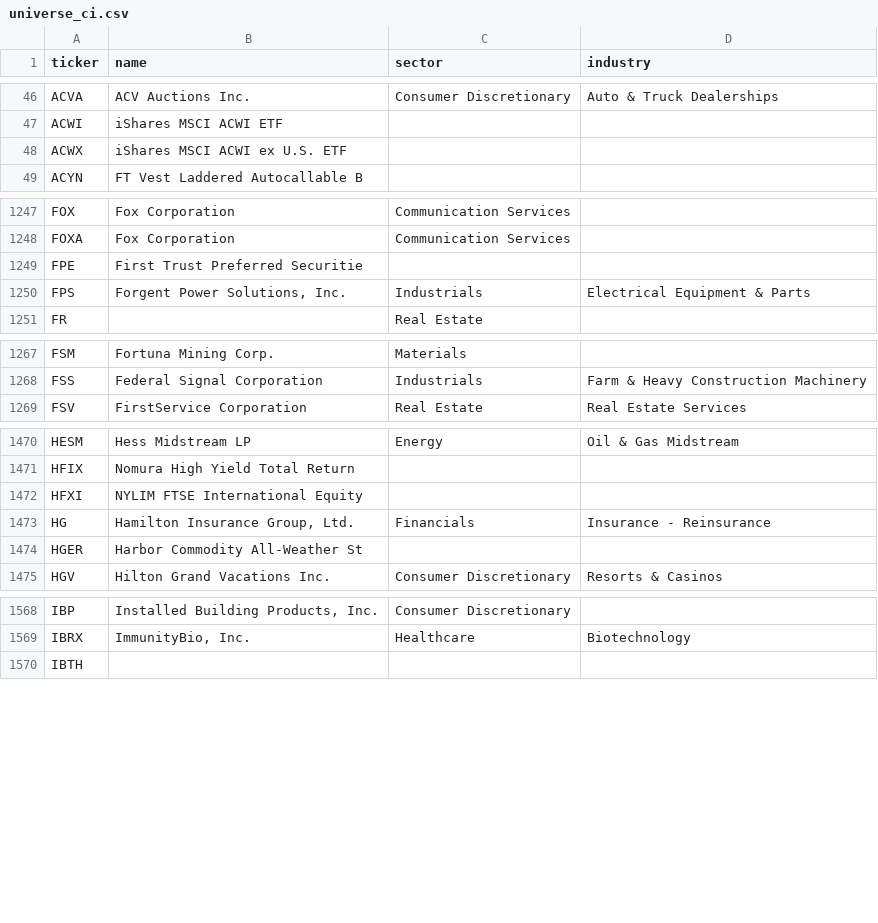
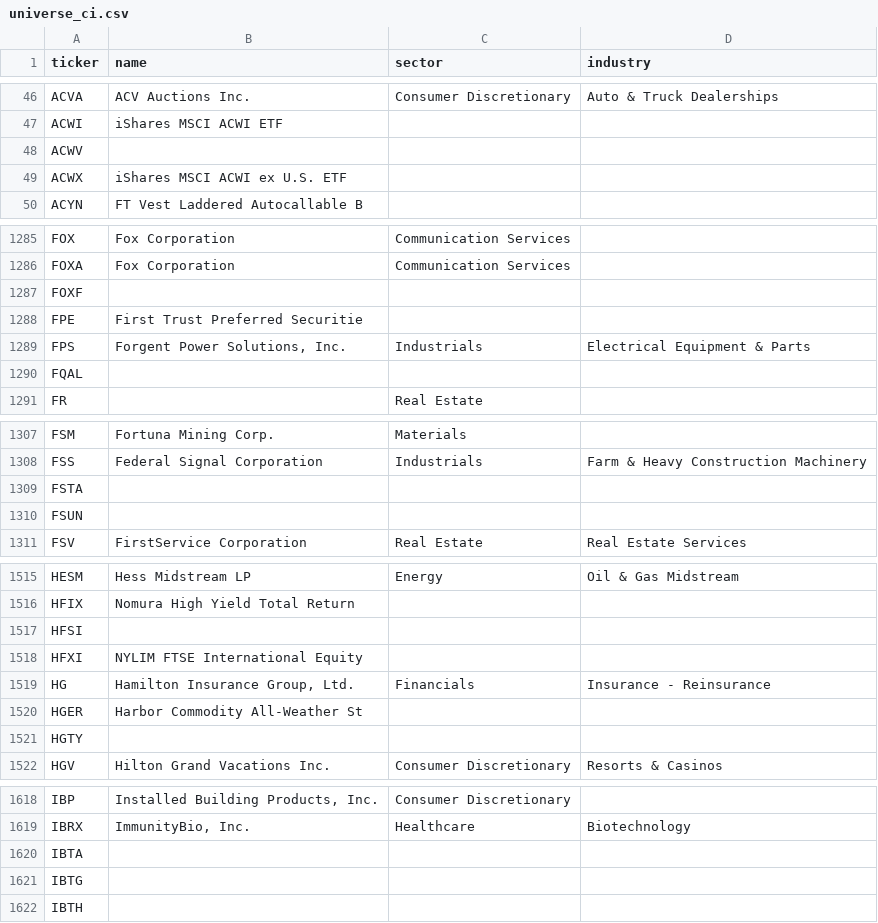
Before and after one commit to helioskozak-cloud/regime-desk, a CSV file: scan/universe_ci.csv, drawn as a sheet; only a part is shown, gaps mark what is left out; the diff covers the shown part only; the diff names each change by its address in the sheet, - before the commit and + after, or states it on an @@ line.

```diff
--- a/scan/universe_ci.csv
+++ b/scan/universe_ci.csv
+row 48: ACWV
+row 1287: FOXF
+row 1290: FQAL
+row 1309: FSTA
+row 1310: FSUN
+row 1517: HFSI
+row 1521: HGTY
+row 1620: IBTA
+row 1621: IBTG
```
Also changed, not shown: 102 added rows and 2 removed rows elsewhere in this file, 3 other files.
